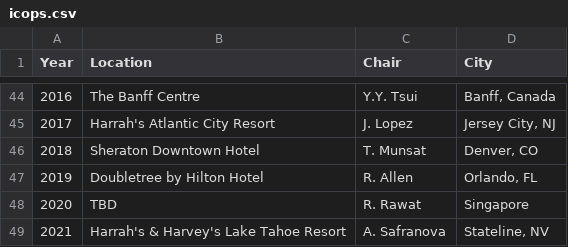
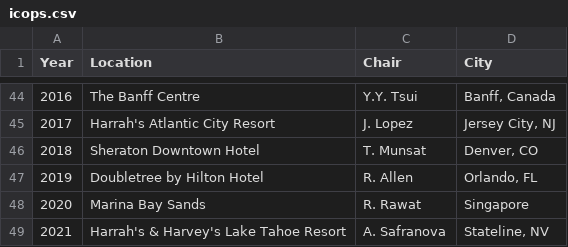
Before and after one commit to ppps2019/ppps2019.github.io, a CSV file: _data/icops.csv, drawn as a sheet; only a part is shown, gaps mark what is left out.

```diff
--- a/_data/icops.csv
+++ b/_data/icops.csv
@@ -47,3 +47,3 @@ Year,Location,Chair,City
 2019,Doubletree by Hilton Hotel,R. Allen,"Orlando, FL"
-2020,TBD,R. Rawat,Singapore
+2020,Marina Bay Sands,R. Rawat,Singapore
 2021,Harrah's & Harvey's Lake Tahoe Resort,A. Safranova,"Stateline, NV"
```
Also changed, not shown: _data/pulsedpower.csv, 9 other files.
